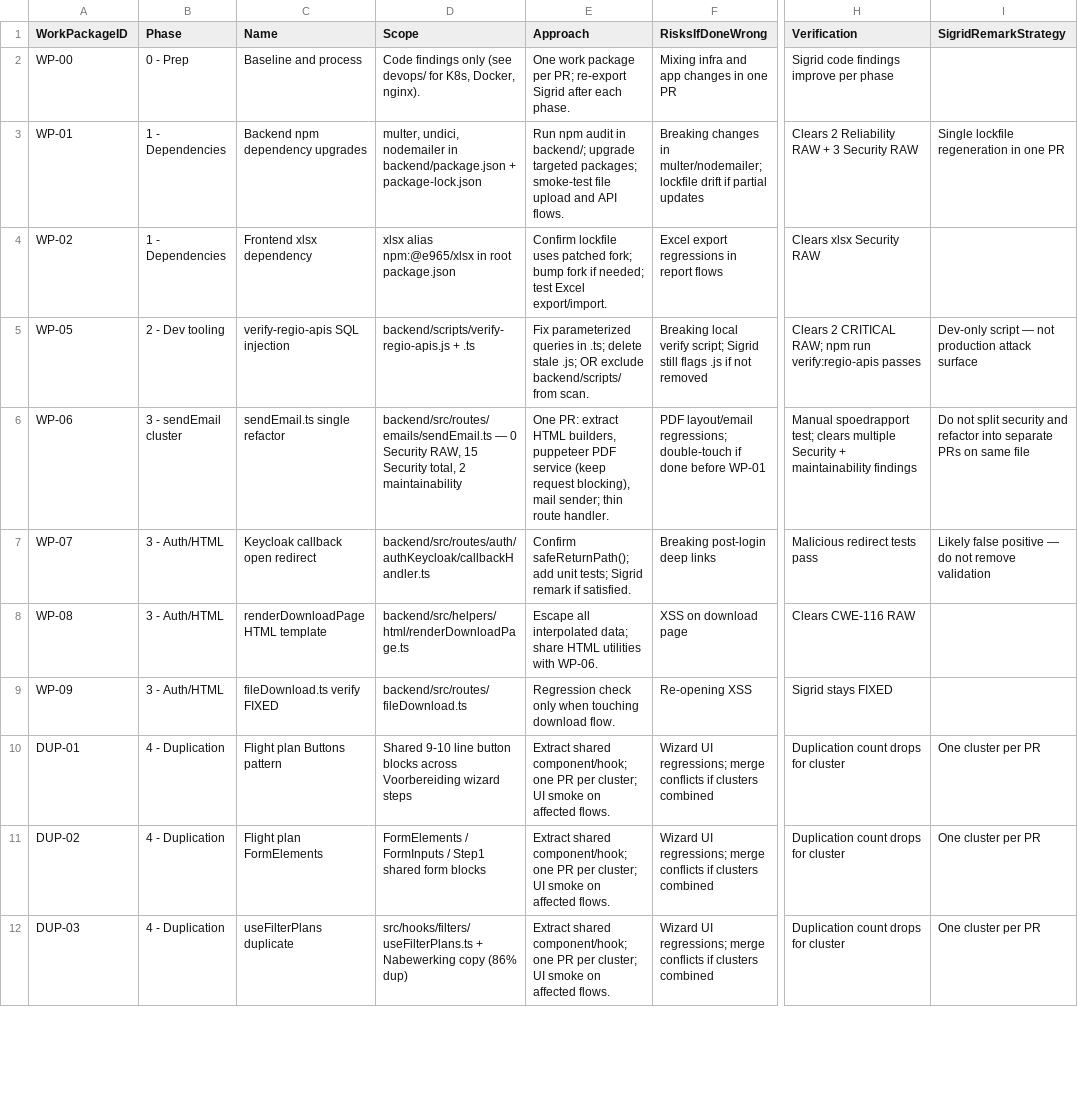
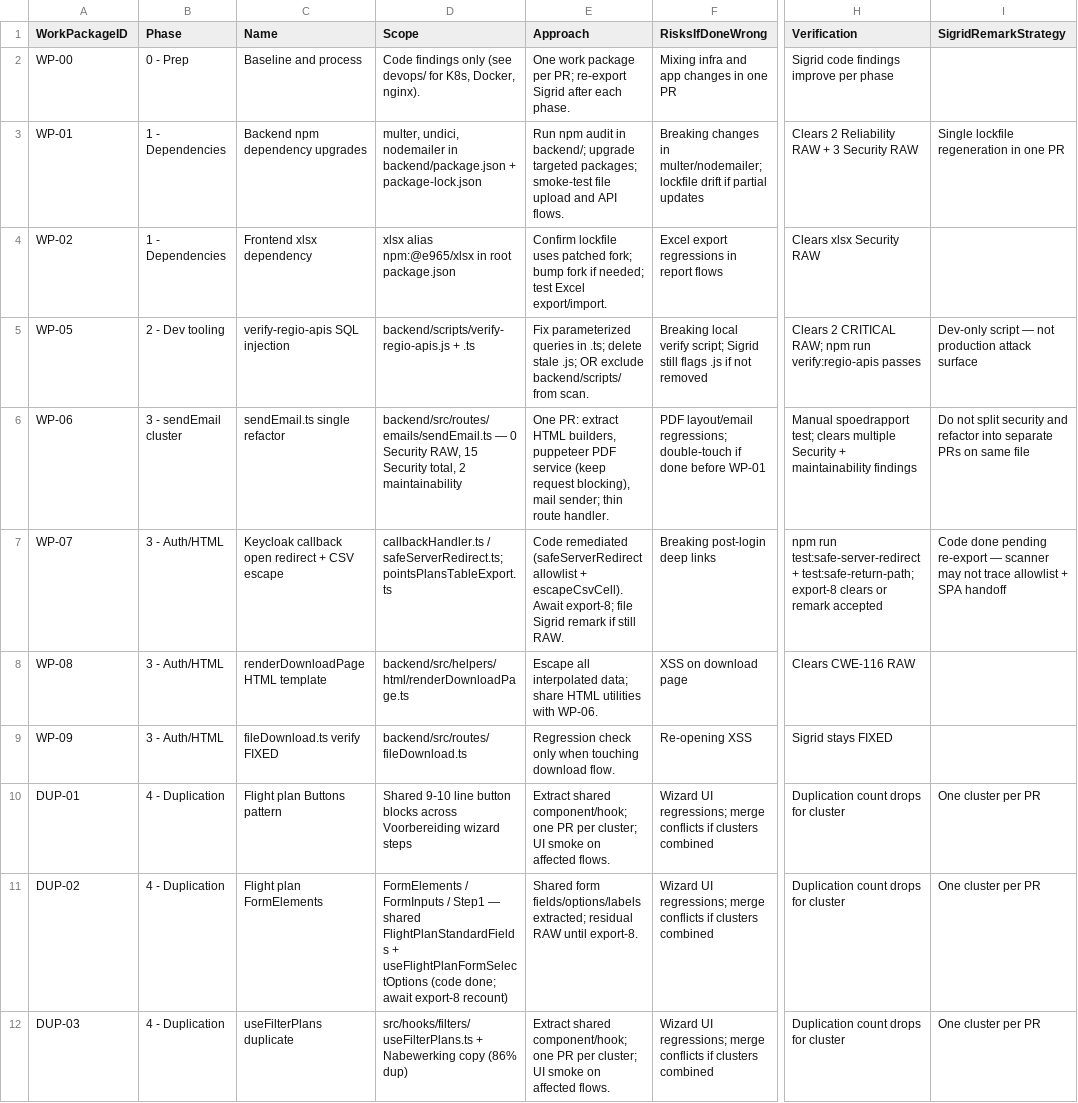
Before and after one commit to tabgeohub/LIS, a CSV file: sigrid-findings/plan/plan-00-work-packages.csv, drawn as a sheet; only a part is shown, gaps mark what is left out; the diff covers the shown part only; the diff names each change by its address in the sheet, - before the commit and + after, or states it on an @@ line.

```diff
--- a/sigrid-findings/plan/plan-00-work-packages.csv
+++ b/sigrid-findings/plan/plan-00-work-packages.csv
-C7 (Name): Keycloak callback open redirect
+C7 (Name): Keycloak callback open redirect + CSV escape
-D7 (Scope): backend/src/routes/auth/authKeycloak/callbackHandler.ts
+D7 (Scope): callbackHandler.ts / safeServerRedirect.ts; pointsPlansTableExport.ts
-E7 (Approach): Confirm safeReturnPath(); add unit tests; Sigrid remark if satisfied.
+E7 (Approach): Code remediated (safeServerRedirect allowlist + escapeCsvCell). Await export-8; file Sigrid remark if still RAW.
-H7 (Verification): Malicious redirect tests pass
+H7 (Verification): npm run test:safe-server-redirect + test:safe-return-path; export-8 clears or remark accepted
-I7 (SigridRemarkStrategy): Likely false positive — do not remove validation
+I7 (SigridRemarkStrategy): Code done pending re-export — scanner may not trace allowlist + SPA handoff
-D11 (Scope): …/ Step1 shared form blocks
+D11 (Scope): …/ Step1 — shared FlightPlanStandardFields + useFlightPlanFormSelectOptions (code done; await export-8 recount)
-E11 (Approach): Extract shared component/hook; one PR per cluster; UI smoke on affected flows.
+E11 (Approach): Shared form fields/options/labels extracted; residual RAW until export-8.
```
Also changed, not shown: 7 edited cells elsewhere in this file, sigrid-findings/plan/plan-04-false-positives-remarks.csv, sigrid-findings/plan/plan-MASTER-action-items.csv, 43 other files.
